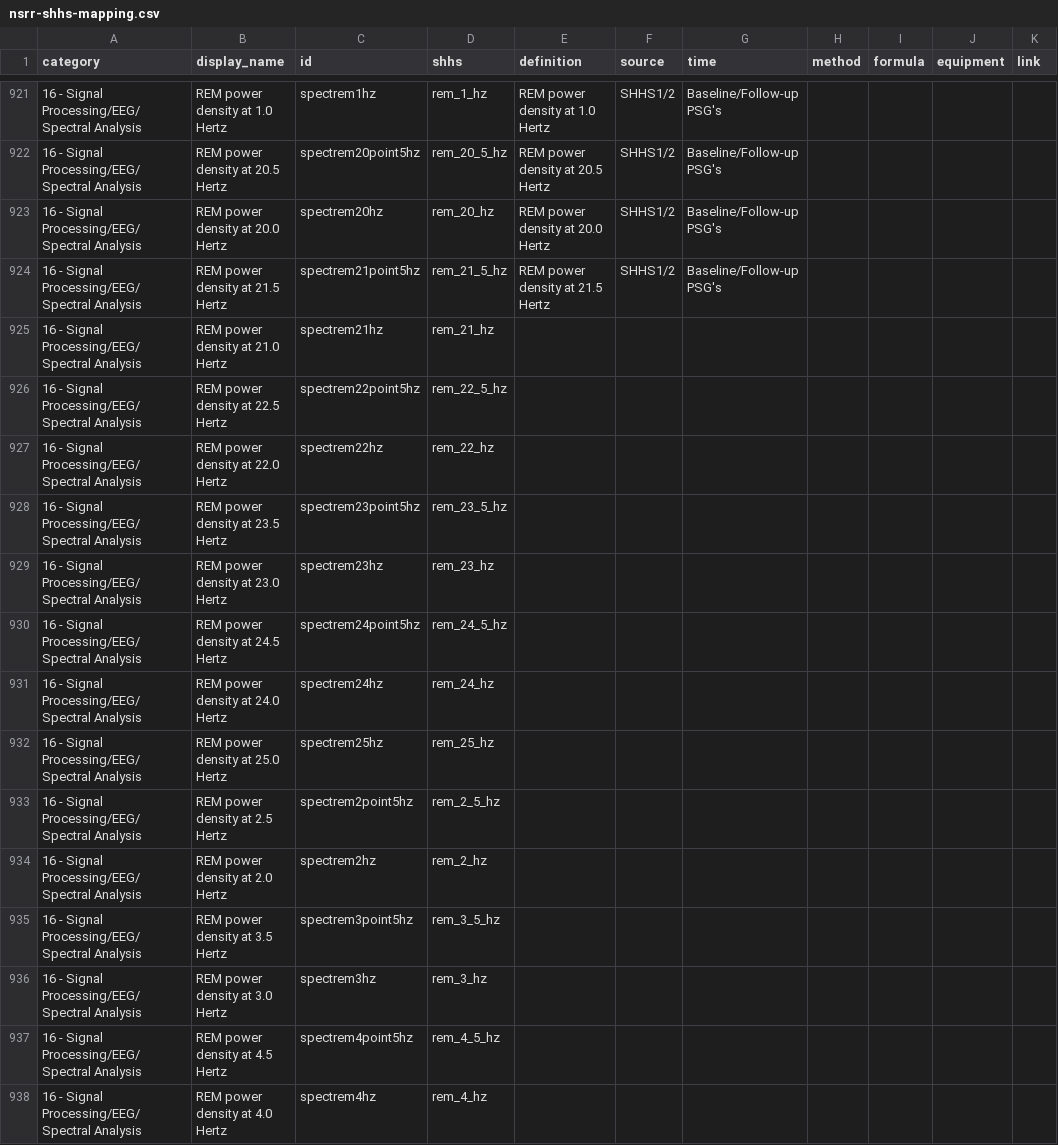
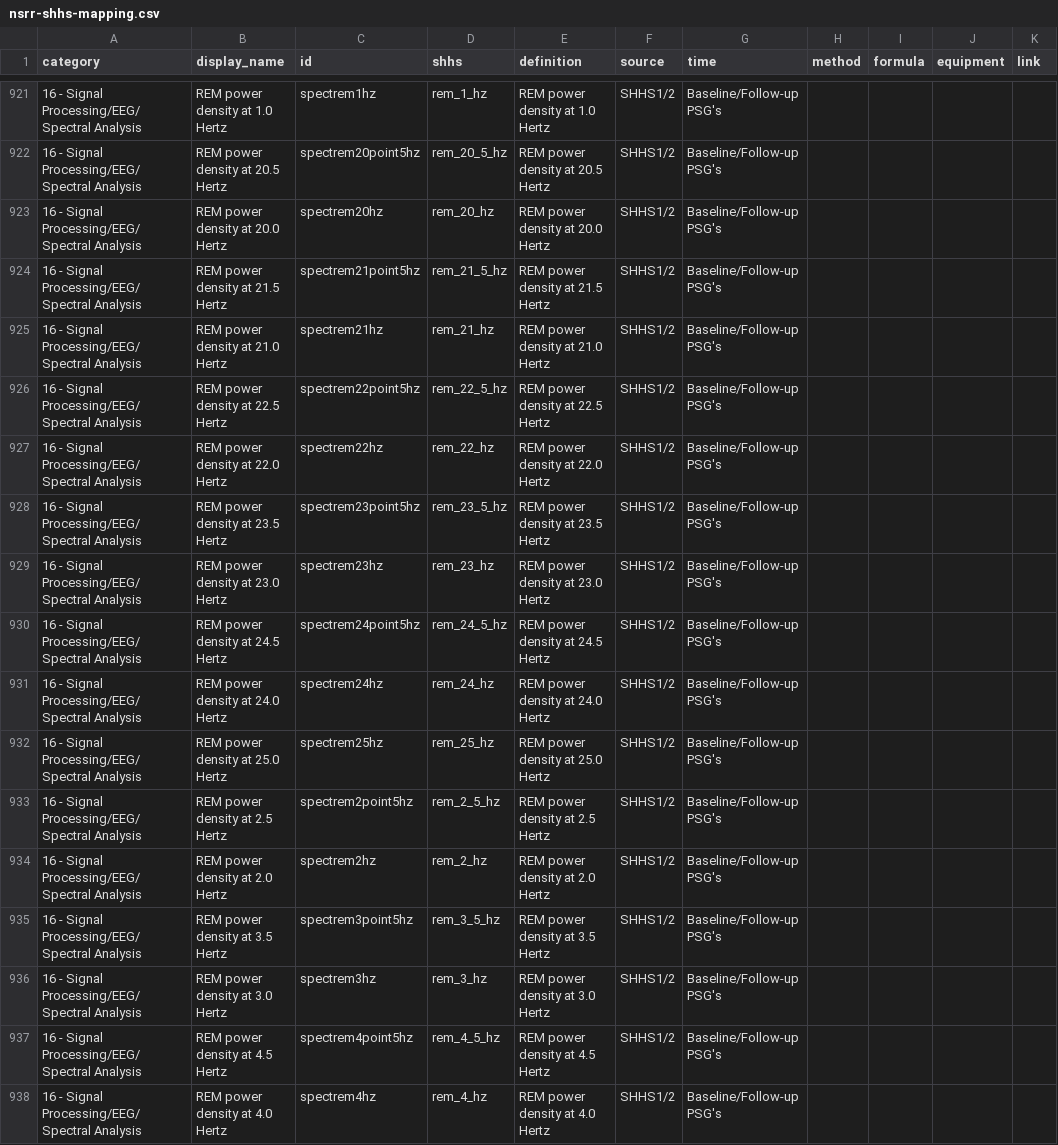
Before and after one commit to licongcui/nsrr-cross-cohort-mapping, a CSV file: mappings/nsrr-shhs-mapping.csv, drawn as a sheet; only a part is shown, gaps mark what is left out; the diff covers the shown part only.

Commit message:
Updated SHHS mappings

```diff
--- a/mappings/nsrr-shhs-mapping.csv
+++ b/mappings/nsrr-shhs-mapping.csv
@@ -924,15 +924,15 @@ category,display_name,id,shhs,definition,source,time,method,formula,equipment,li
 16 - Signal Processing/EEG/Spectral Analysis,REM power density at 21.5 Hertz,spectrem21point5hz,rem_21_5_hz,REM power density at 21.5 Hertz,SHHS1/2,Baseline/Follow-up PSG's,,,,
-16 - Signal Processing/EEG/Spectral Analysis,REM power density at 21.0 Hertz,spectrem21hz,rem_21_hz,,,,,,,
-16 - Signal Processing/EEG/Spectral Analysis,REM power density at 22.5 Hertz,spectrem22point5hz,rem_22_5_hz,,,,,,,
-16 - Signal Processing/EEG/Spectral Analysis,REM power density at 22.0 Hertz,spectrem22hz,rem_22_hz,,,,,,,
-16 - Signal Processing/EEG/Spectral Analysis,REM power density at 23.5 Hertz,spectrem23point5hz,rem_23_5_hz,,,,,,,
-16 - Signal Processing/EEG/Spectral Analysis,REM power density at 23.0 Hertz,spectrem23hz,rem_23_hz,,,,,,,
-16 - Signal Processing/EEG/Spectral Analysis,REM power density at 24.5 Hertz,spectrem24point5hz,rem_24_5_hz,,,,,,,
-16 - Signal Processing/EEG/Spectral Analysis,REM power density at 24.0 Hertz,spectrem24hz,rem_24_hz,,,,,,,
-16 - Signal Processing/EEG/Spectral Analysis,REM power density at 25.0 Hertz,spectrem25hz,rem_25_hz,,,,,,,
-16 - Signal Processing/EEG/Spectral Analysis,REM power density at 2.5 Hertz,spectrem2point5hz,rem_2_5_hz,,,,,,,
-16 - Signal Processing/EEG/Spectral Analysis,REM power density at 2.0 Hertz,spectrem2hz,rem_2_hz,,,,,,,
-16 - Signal Processing/EEG/Spectral Analysis,REM power density at 3.5 Hertz,spectrem3point5hz,rem_3_5_hz,,,,,,,
-16 - Signal Processing/EEG/Spectral Analysis,REM power density at 3.0 Hertz,spectrem3hz,rem_3_hz,,,,,,,
-16 - Signal Processing/EEG/Spectral Analysis,REM power density at 4.5 Hertz,spectrem4point5hz,rem_4_5_hz,,,,,,,
-16 - Signal Processing/EEG/Spectral Analysis,REM power density at 4.0 Hertz,spectrem4hz,rem_4_hz,,,,,,,
+16 - Signal Processing/EEG/Spectral Analysis,REM power density at 21.0 Hertz,spectrem21hz,rem_21_hz,REM power density at 21.0 Hertz,SHHS1/2,Baseline/Follow-up PSG's,,,,
+16 - Signal Processing/EEG/Spectral Analysis,REM power density at 22.5 Hertz,spectrem22point5hz,rem_22_5_hz,REM power density at 22.5 Hertz,SHHS1/2,Baseline/Follow-up PSG's,,,,
+16 - Signal Processing/EEG/Spectral Analysis,REM power density at 22.0 Hertz,spectrem22hz,rem_22_hz,REM power density at 22.0 Hertz,SHHS1/2,Baseline/Follow-up PSG's,,,,
+16 - Signal Processing/EEG/Spectral Analysis,REM power density at 23.5 Hertz,spectrem23point5hz,rem_23_5_hz,REM power density at 23.5 Hertz,SHHS1/2,Baseline/Follow-up PSG's,,,,
+16 - Signal Processing/EEG/Spectral Analysis,REM power density at 23.0 Hertz,spectrem23hz,rem_23_hz,REM power density at 23.0 Hertz,SHHS1/2,Baseline/Follow-up PSG's,,,,
+16 - Signal Processing/EEG/Spectral Analysis,REM power density at 24.5 Hertz,spectrem24point5hz,rem_24_5_hz,REM power density at 24.5 Hertz,SHHS1/2,Baseline/Follow-up PSG's,,,,
+16 - Signal Processing/EEG/Spectral Analysis,REM power density at 24.0 Hertz,spectrem24hz,rem_24_hz,REM power density at 24.0 Hertz,SHHS1/2,Baseline/Follow-up PSG's,,,,
+16 - Signal Processing/EEG/Spectral Analysis,REM power density at 25.0 Hertz,spectrem25hz,rem_25_hz,REM power density at 25.0 Hertz,SHHS1/2,Baseline/Follow-up PSG's,,,,
+16 - Signal Processing/EEG/Spectral Analysis,REM power density at 2.5 Hertz,spectrem2point5hz,rem_2_5_hz,REM power density at 2.5 Hertz,SHHS1/2,Baseline/Follow-up PSG's,,,,
+16 - Signal Processing/EEG/Spectral Analysis,REM power density at 2.0 Hertz,spectrem2hz,rem_2_hz,REM power density at 2.0 Hertz,SHHS1/2,Baseline/Follow-up PSG's,,,,
+16 - Signal Processing/EEG/Spectral Analysis,REM power density at 3.5 Hertz,spectrem3point5hz,rem_3_5_hz,REM power density at 3.5 Hertz,SHHS1/2,Baseline/Follow-up PSG's,,,,
+16 - Signal Processing/EEG/Spectral Analysis,REM power density at 3.0 Hertz,spectrem3hz,rem_3_hz,REM power density at 3.0 Hertz,SHHS1/2,Baseline/Follow-up PSG's,,,,
+16 - Signal Processing/EEG/Spectral Analysis,REM power density at 4.5 Hertz,spectrem4point5hz,rem_4_5_hz,REM power density at 4.5 Hertz,SHHS1/2,Baseline/Follow-up PSG's,,,,
+16 - Signal Processing/EEG/Spectral Analysis,REM power density at 4.0 Hertz,spectrem4hz,rem_4_hz,REM power density at 4.0 Hertz,SHHS1/2,Baseline/Follow-up PSG's,,,,
```
Also changed, not shown: 129 edited cells elsewhere in this file.
